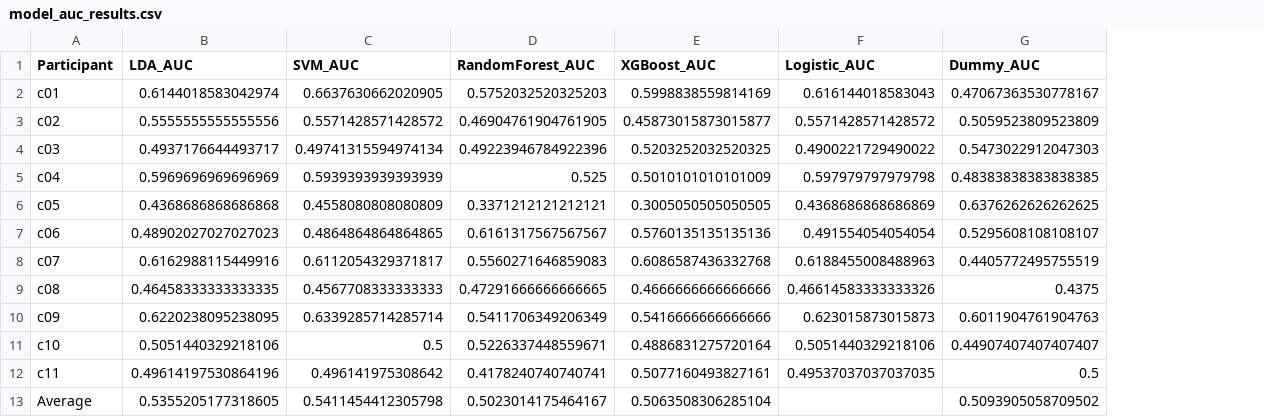
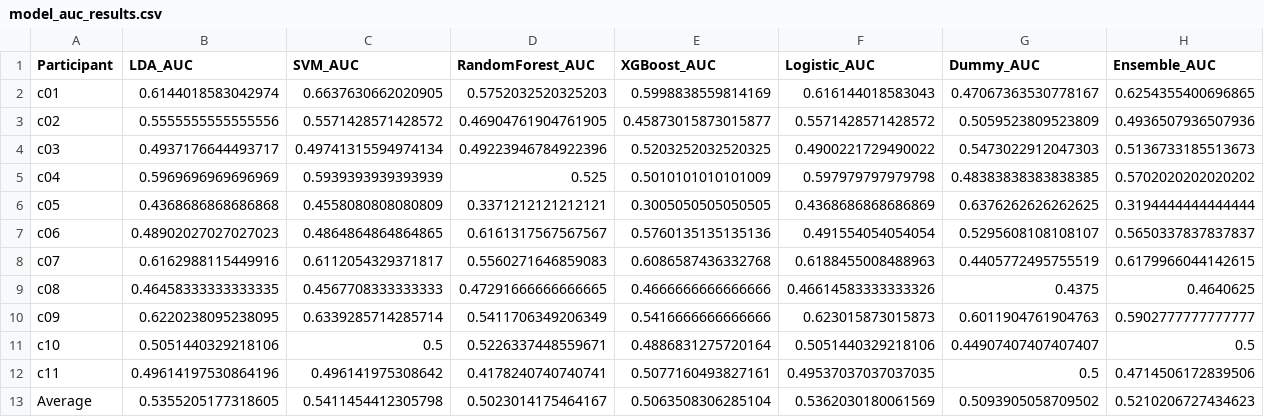
Before and after one commit to adarshanil877/eeg-dissertation, a CSV file: model_auc_results.csv, drawn as a sheet; the diff names each change by its address in the sheet, - before the commit and + after, or states it on an @@ line.

```diff
--- a/model_auc_results.csv
+++ b/model_auc_results.csv
+column H (Ensemble_AUC), rows 2-13: 0.6254355400696865 | 0.4936507936507936 | 0.5136733185513673 | 0.5702020202020202 | 0.3194444444444444 | 0.5650337837837837 | 0.6179966044142615 | 0.4640625 | 0.5902777777777777 | 0.5 | 0.4714506172839506 | 0.5210206727434623
-F13 (Logistic_AUC): (empty)
+F13 (Logistic_AUC): 0.5362030180061569
```
Also changed, not shown: 2 other files.
